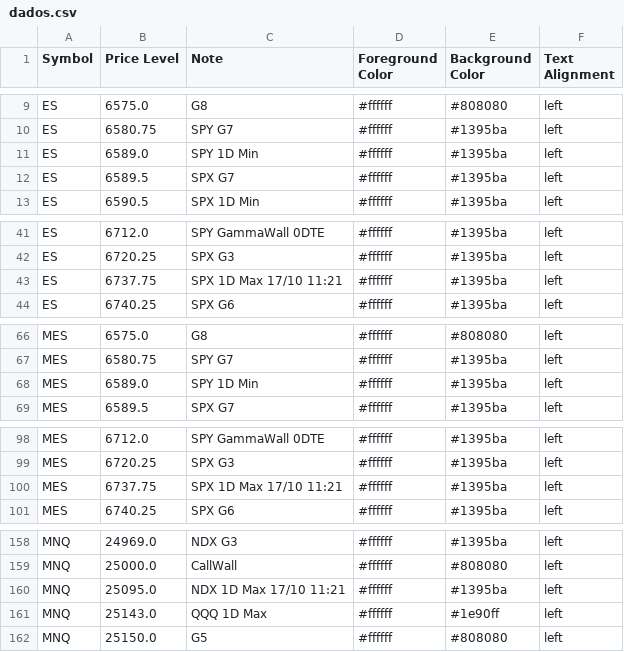
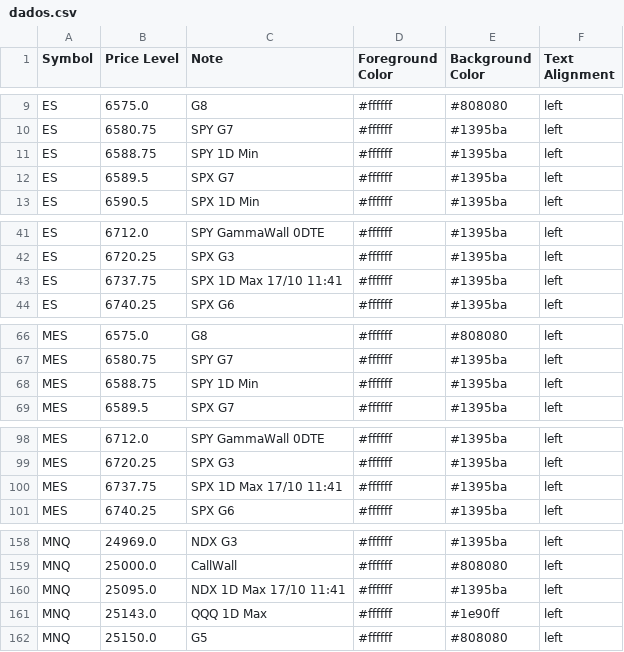
Before and after one commit to GammaGex/dados, a CSV file: dados.csv, drawn as a sheet; only a part is shown, gaps mark what is left out; the diff covers the shown part only.

Commit message:
Atualizacao automatica - dados.csv

```diff
--- a/dados.csv
+++ b/dados.csv
@@ -10,3 +10,3 @@ ES,6575.0,G8,#ffffff,#808080,left
 ES,6580.75,SPY G7,#ffffff,#1395ba,left
-ES,6589.0,SPY 1D Min,#ffffff,#1395ba,left
+ES,6588.75,SPY 1D Min,#ffffff,#1395ba,left
 ES,6589.5,SPX G7,#ffffff,#1395ba,left
@@ -42,3 +42,3 @@ ES,6712.0,SPY GammaWall 0DTE,#ffffff,#1395ba,left
 ES,6720.25,SPX G3,#ffffff,#1395ba,left
-ES,6737.75,SPX 1D Max 17/10 11:21,#ffffff,#1395ba,left
+ES,6737.75,SPX 1D Max 17/10 11:41,#ffffff,#1395ba,left
 ES,6740.25,SPX G6,#ffffff,#1395ba,left
@@ -67,3 +67,3 @@ MES,6575.0,G8,#ffffff,#808080,left
 MES,6580.75,SPY G7,#ffffff,#1395ba,left
-MES,6589.0,SPY 1D Min,#ffffff,#1395ba,left
+MES,6588.75,SPY 1D Min,#ffffff,#1395ba,left
 MES,6589.5,SPX G7,#ffffff,#1395ba,left
@@ -99,3 +99,3 @@ MES,6712.0,SPY GammaWall 0DTE,#ffffff,#1395ba,left
 MES,6720.25,SPX G3,#ffffff,#1395ba,left
-MES,6737.75,SPX 1D Max 17/10 11:21,#ffffff,#1395ba,left
+MES,6737.75,SPX 1D Max 17/10 11:41,#ffffff,#1395ba,left
 MES,6740.25,SPX G6,#ffffff,#1395ba,left
@@ -159,3 +159,3 @@ MNQ,24969.0,NDX G3,#ffffff,#1395ba,left
 MNQ,25000.0,CallWall,#ffffff,#808080,left
-MNQ,25095.0,NDX 1D Max 17/10 11:21,#ffffff,#1395ba,left
+MNQ,25095.0,NDX 1D Max 17/10 11:41,#ffffff,#1395ba,left
 MNQ,25143.0,QQQ 1D Max,#ffffff,#1e90ff,left
```
Also changed, not shown: 1 edited cell elsewhere in this file.
